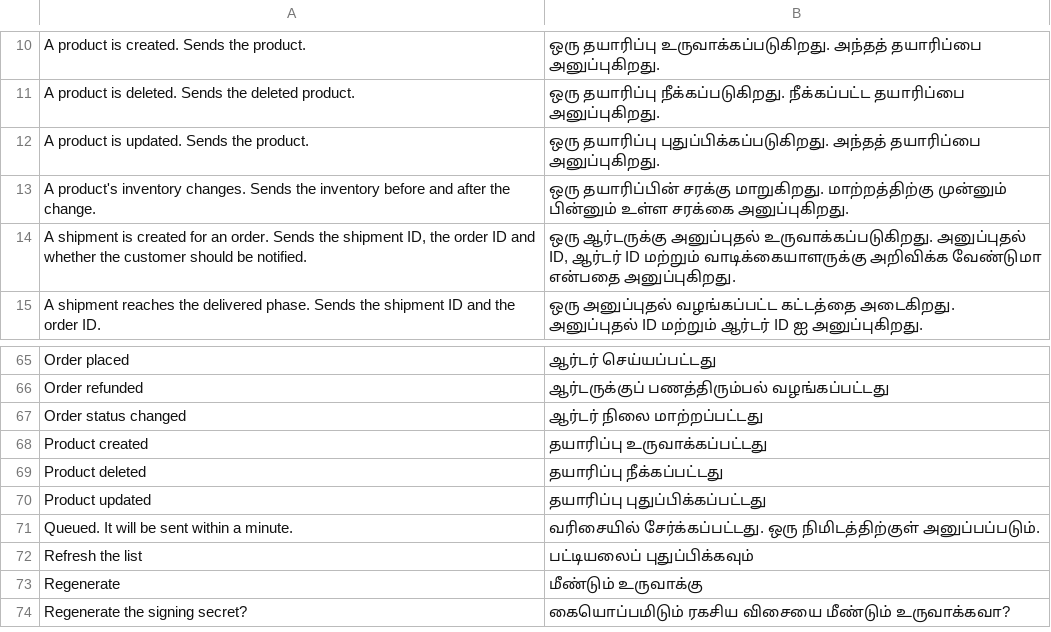
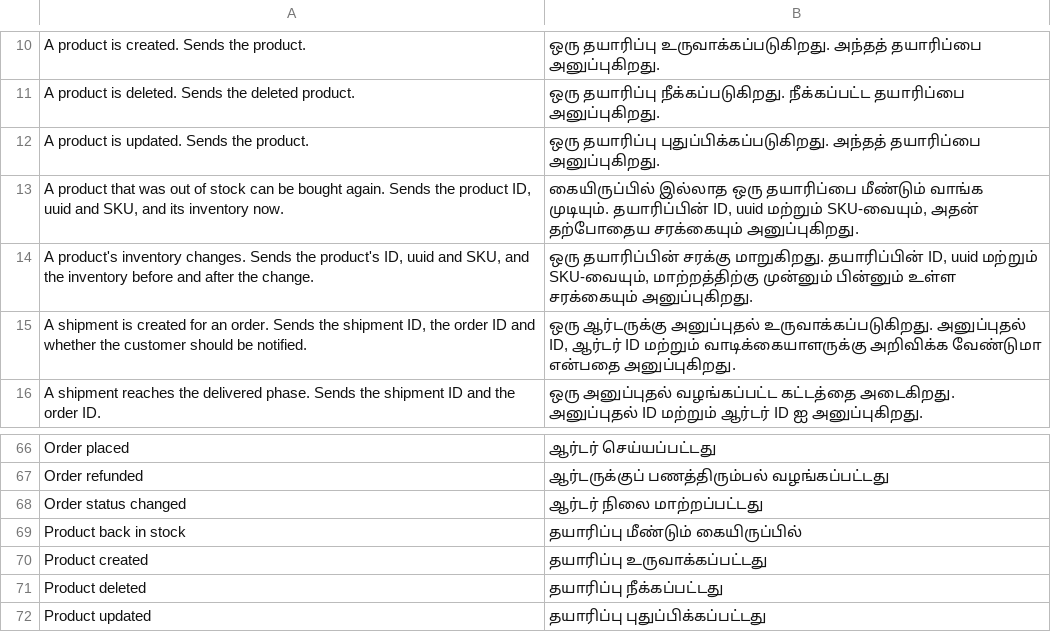
Before and after one commit to evershopcommerce/evershop, a CSV file: translations/ta/webhook.csv, drawn as a sheet; only a part is shown, gaps mark what is left out; the shorter side is filled out with more unchanged rows; removed rows and columns are numbered as before the commit, all else as after; the diff names each change by its address in the sheet, - before the commit and + after, or states it on an @@ line.

```diff
--- a/translations/ta/webhook.csv
+++ b/translations/ta/webhook.csv
-row 13: A product's inventory changes. Sends the inventory before and after the change. | ஒரு தயாரிப்பின் சரக்கு மாறுகிறது. மாற்றத்திற்கு முன்னும் பின்னும் உள்ள சரக்கை அனுப்புகிறது.
+row 13: A product that was out of stock can be bought again. Sends the product ID, uuid and SKU, and its inventory now. | கையிருப்பில் இல்லாத ஒரு தயாரிப்பை மீண்டும் வாங்க முடியும். தயாரிப்பின் ID, uuid மற்றும் SKU-வையும், அதன் தற்போதைய சரக்கையும் அனுப்புகிறது.
+row 14: A product's inventory changes. Sends the product's ID, uuid and SKU, and the inventory before and after the change. | ஒரு தயாரிப்பின் சரக்கு மாறுகிறது. தயாரிப்பின் ID, uuid மற்றும் SKU-வையும், மாற்றத்திற்கு முன்னும் பின்னும் உள்ள சரக்கையும் அனுப்புகிறது.
+row 69: Product back in stock | தயாரிப்பு மீண்டும் கையிருப்பில்
```
Also changed, not shown: translations/el/webhook.csv, translations/fa/webhook.csv, 19 other files.
